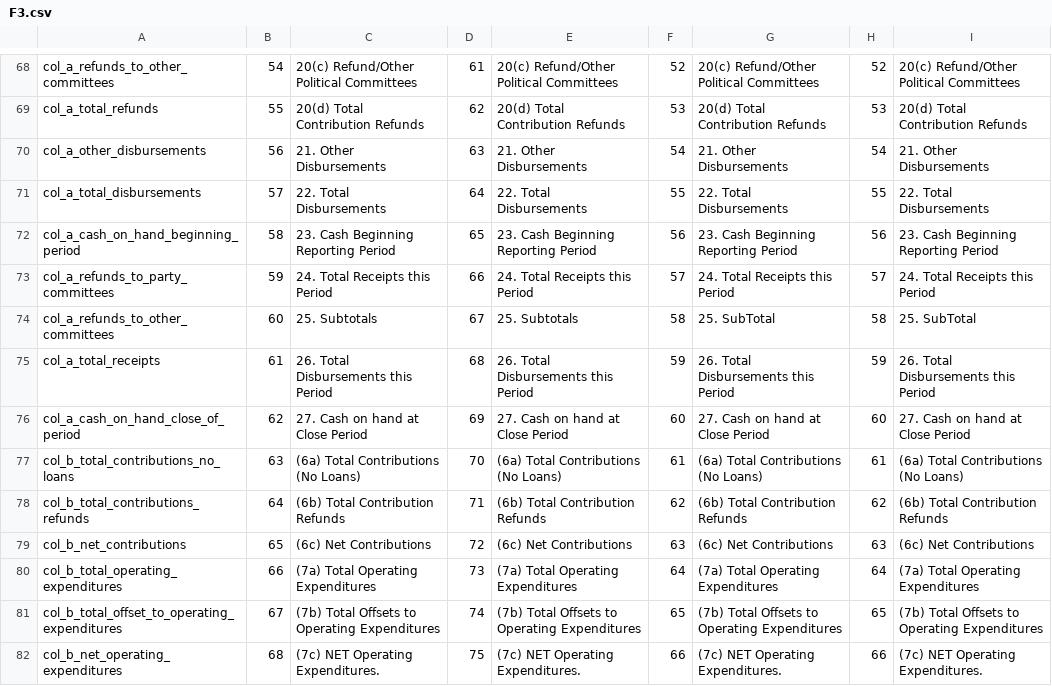
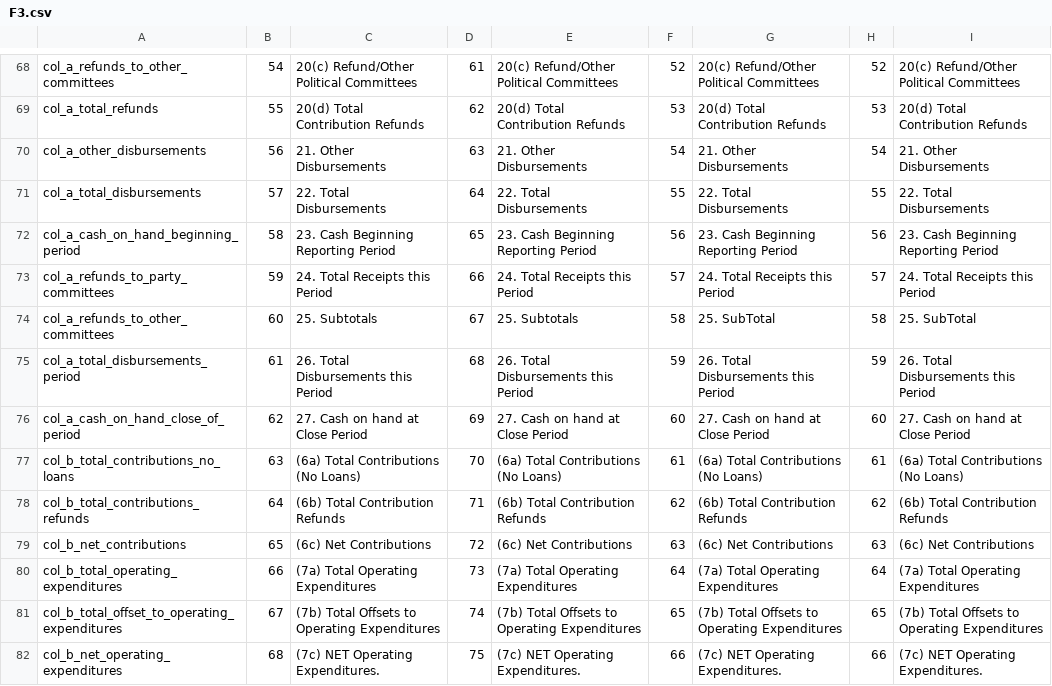
Before and after one commit to sunlightlabs/read_FEC, a CSV file: fecreader/parsing/sourcesalt/F3.csv, drawn as a sheet; only a part is shown, gaps mark what is left out.

Commit message:
fix for ugly sources bug

```diff
--- a/fecreader/parsing/sourcesalt/F3.csv
+++ b/fecreader/parsing/sourcesalt/F3.csv
@@ -74,3 +74,3 @@ col_a_refunds_to_party_committees,59,24. Total Receipts this Period,66,24. Total
 col_a_refunds_to_other_committees,60,25. Subtotals,67,25. Subtotals,58,25. SubTotal,58,25. SubTotal
-col_a_total_receipts,61,26. Total Disbursements this Period,68,26. Total Disbursements this Period,59,26. Total Disbursements this Period,59,26. Total Disbursements this Period
+col_a_total_disbursements_period,61,26. Total Disbursements this Period,68,26. Total Disbursements this Period,59,26. Total Disbursements this Period,59,26. Total Disbursements this Period
 col_a_cash_on_hand_close_of_period,62,27. Cash on hand at Close Period,69,27. Cash on hand at Close Period,60,27. Cash on hand at Close Period,60,27. Cash on hand at Close Period
```
Also changed, not shown: 1 other file.
